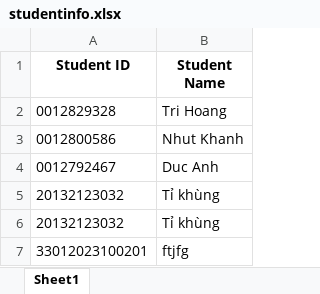
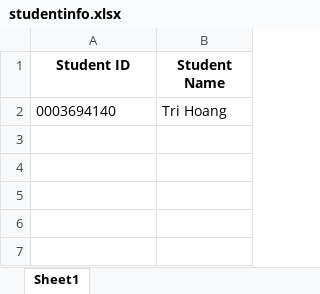
Before and after one commit to khanhkhanh1210/RFID_EMBEDDED, an Excel workbook: check_in_gui/studentinfo.xlsx, sheet Sheet1, drawn as a sheet; values as stored, in another font and other column widths than the file's, no borders; the diff names each change by its address in the sheet, - before the commit and + after, or states it on an @@ line.

```diff
--- a/check_in_gui/studentinfo.xlsx (sheet Sheet1)
+++ b/check_in_gui/studentinfo.xlsx (sheet Sheet1)
-A2 (Student ID): 0012829328
+A2 (Student ID): 0003694140
-row 3: 0012800586 | Nhut Khanh
-row 4: 0012792467 | Duc Anh
-row 5: 20132123032 | Tỉ khùng
-row 6: 20132123032 | Tỉ khùng
-row 7: 33012023100201 | ftjfg
```
Also changed, not shown: check_in_gui/attendees.xlsx, 7 other files.
